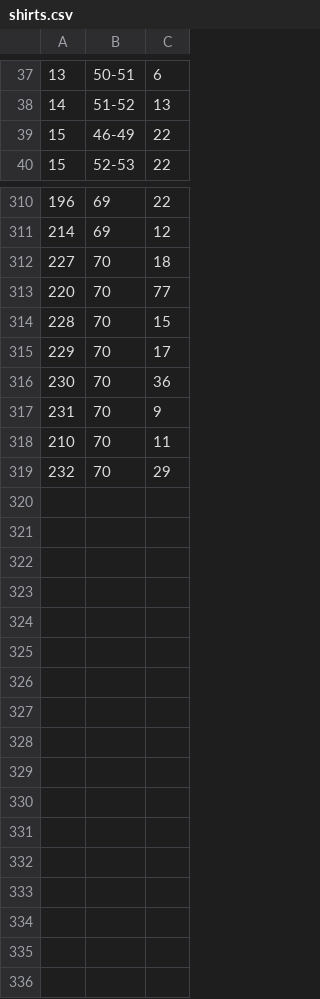
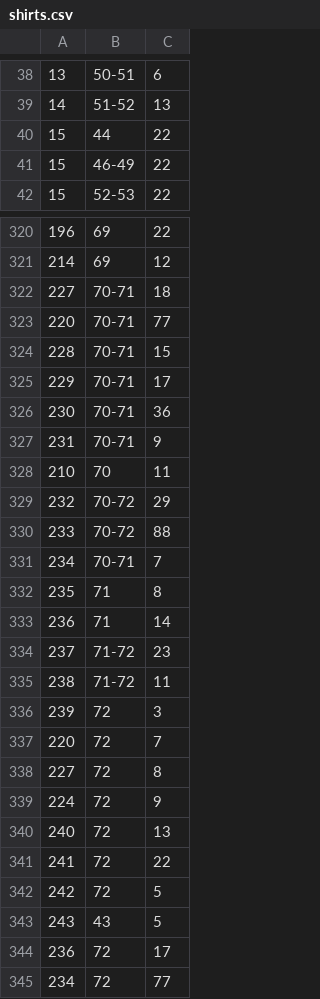
Before and after one commit to asalamon74/ztemezszam, a CSV file: app/src/main/res/raw/shirts.csv, drawn as a sheet; only a part is shown, gaps mark what is left out; the diff covers the shown part only.

```diff
--- a/app/src/main/res/raw/shirts.csv
+++ b/app/src/main/res/raw/shirts.csv
@@ -38,2 +39,3 @@
 14,51-52,13
+15,44,22
 15,46-49,22
@@ -311,9 +321,25 @@
 214,69,12
-227,70,18
-220,70,77
-228,70,15
-229,70,17
-230,70,36
-231,70,9
+227,70-71,18
+220,70-71,77
+228,70-71,15
+229,70-71,17
+230,70-71,36
+231,70-71,9
 210,70,11
-232,70,29
+232,70-72,29
+233,70-72,88
+234,70-71,7
+235,71,8
+236,71,14
+237,71-72,23
+238,71-72,11
+239,72,3
+220,72,7
+227,72,8
+224,72,9
+240,72,13
+241,72,22
+242,72,5
+243,43,5
+236,72,17
+234,72,77
```
Also changed, not shown: 10 added rows, 1 removed row and 19 edited cells elsewhere in this file, app/src/main/res/raw/players.csv, app/src/main/res/raw/seasons.csv, 1 other file.
